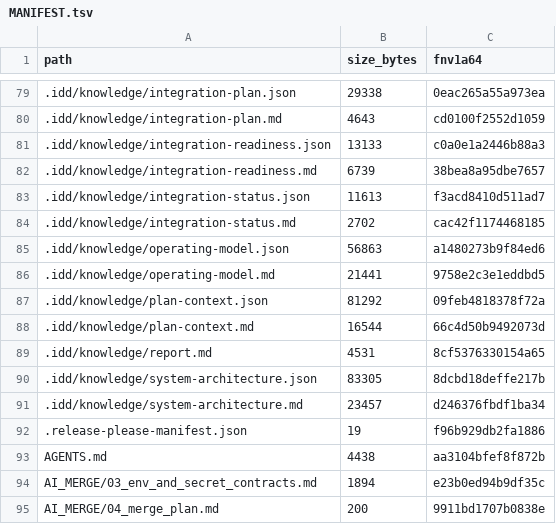
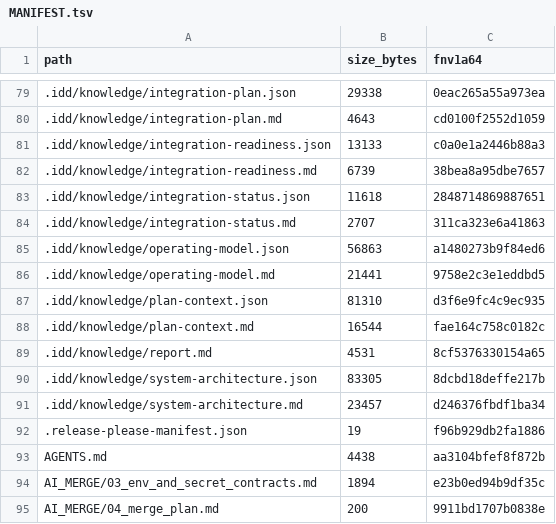
Before and after one commit to FlexNetOS/rusty-idd, a TSV file: .idd/MANIFEST.tsv, drawn as a sheet; only a part is shown, gaps mark what is left out.

```diff
--- a/.idd/MANIFEST.tsv
+++ b/.idd/MANIFEST.tsv
@@ -82,8 +82,8 @@ path	size_bytes	fnv1a64
 .idd/knowledge/integration-readiness.md	6739	38bea8a95dbe7657
-.idd/knowledge/integration-status.json	11613	f3acd8410d511ad7
-.idd/knowledge/integration-status.md	2702	cac42f1174468185
+.idd/knowledge/integration-status.json	11618	2848714869887651
+.idd/knowledge/integration-status.md	2707	311ca323e6a41863
 .idd/knowledge/operating-model.json	56863	a1480273b9f84ed6
 .idd/knowledge/operating-model.md	21441	9758e2c3e1eddbd5
-.idd/knowledge/plan-context.json	81292	09feb4818378f72a
-.idd/knowledge/plan-context.md	16544	66c4d50b9492073d
+.idd/knowledge/plan-context.json	81310	d3f6e9fc4c9ec935
+.idd/knowledge/plan-context.md	16544	fae164c758c0182c
 .idd/knowledge/report.md	4531	8cf5376330154a65
```
Also changed, not shown: 4 other files.
